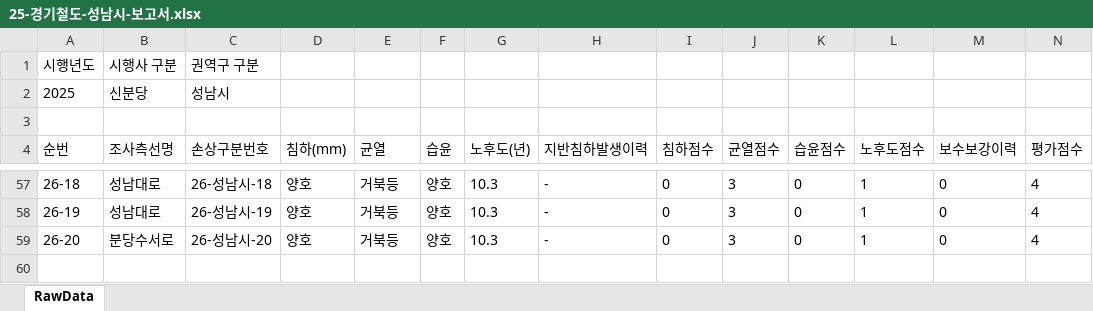
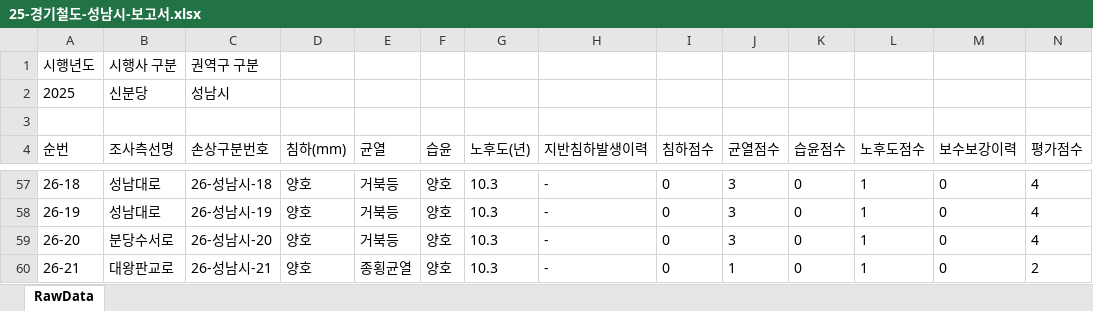
Before and after one commit to JasonYhim/GSMM, an Excel workbook: 25-경기철도-성남시-보고서.xlsx, sheet RawData, drawn as a sheet; only a part is shown, gaps mark what is left out; values as stored, in another font and other column widths than the file's, no borders; rows hold the shown columns only; the diff names each change by its address in the sheet, - before the commit and + after, or states it on an @@ line.

Commit message:
📊 데이터 업데이트 - 25-경기철도-성남시-보고서.xlsx

```diff
--- a/25-경기철도-성남시-보고서.xlsx (sheet RawData)
+++ b/25-경기철도-성남시-보고서.xlsx (sheet RawData)
+row 60: 26-21 | 대왕판교로 | 26-성남시-21 | 양호 | 종횡균열 | 양호 | 10.3 | - | 0 | 1 | 0 | 1 | 0 | 2
```
